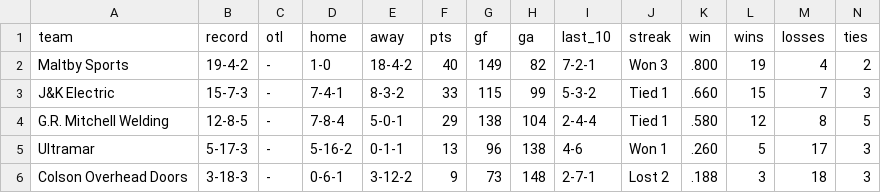
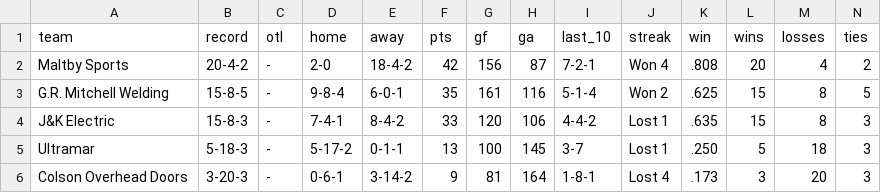
Before and after one commit to ThomasMcCrossin/aahlscraper, a CSV file: data/standings.csv, drawn as a sheet.

```diff
--- a/data/standings.csv
+++ b/data/standings.csv
@@ -1,6 +1,6 @@
 team,record,otl,home,away,pts,gf,ga,last_10,streak,win,wins,losses,ties
-Maltby Sports,19-4-2,-,1-0,18-4-2,40,149,82,7-2-1,Won 3,.800,19,4,2
-J&K Electric,15-7-3,-,7-4-1,8-3-2,33,115,99,5-3-2,Tied 1,.660,15,7,3
-G.R. Mitchell Welding,12-8-5,-,7-8-4,5-0-1,29,138,104,2-4-4,Tied 1,.580,12,8,5
-Ultramar,5-17-3,-,5-16-2,0-1-1,13,96,138,4-6,Won 1,.260,5,17,3
-Colson Overhead Doors,3-18-3,-,0-6-1,3-12-2,9,73,148,2-7-1,Lost 2,.188,3,18,3
+Maltby Sports,20-4-2,-,2-0,18-4-2,42,156,87,7-2-1,Won 4,.808,20,4,2
+G.R. Mitchell Welding,15-8-5,-,9-8-4,6-0-1,35,161,116,5-1-4,Won 2,.625,15,8,5
+J&K Electric,15-8-3,-,7-4-1,8-4-2,33,120,106,4-4-2,Lost 1,.635,15,8,3
+Ultramar,5-18-3,-,5-17-2,0-1-1,13,100,145,3-7,Lost 1,.250,5,18,3
+Colson Overhead Doors,3-20-3,-,0-6-1,3-14-2,9,81,164,1-8-1,Lost 4,.173,3,20,3
```
Also changed, not shown: data/player_stats.csv, 11 other files.
